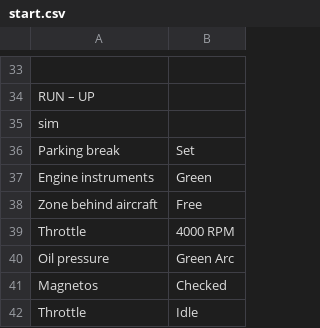
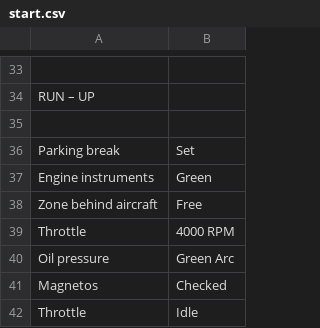
Before and after one commit to nbleisch/checklist, a CSV file: app/src/main/res/raw/start.csv, drawn as a sheet; only a part is shown, gaps mark what is left out; the diff names each change by its address in the sheet, - before the commit and + after, or states it on an @@ line.

```diff
--- a/app/src/main/res/raw/start.csv
+++ b/app/src/main/res/raw/start.csv
-A35: sim
+A35: (empty)
```
Also changed, not shown: 5 other files.
